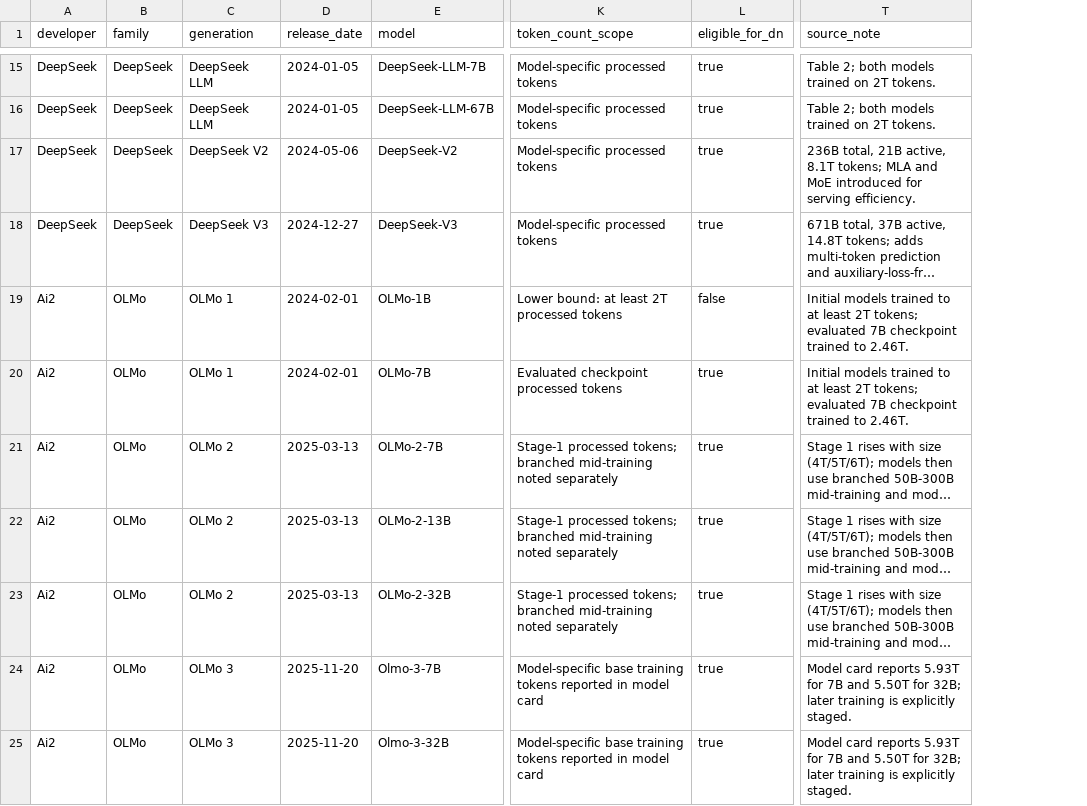
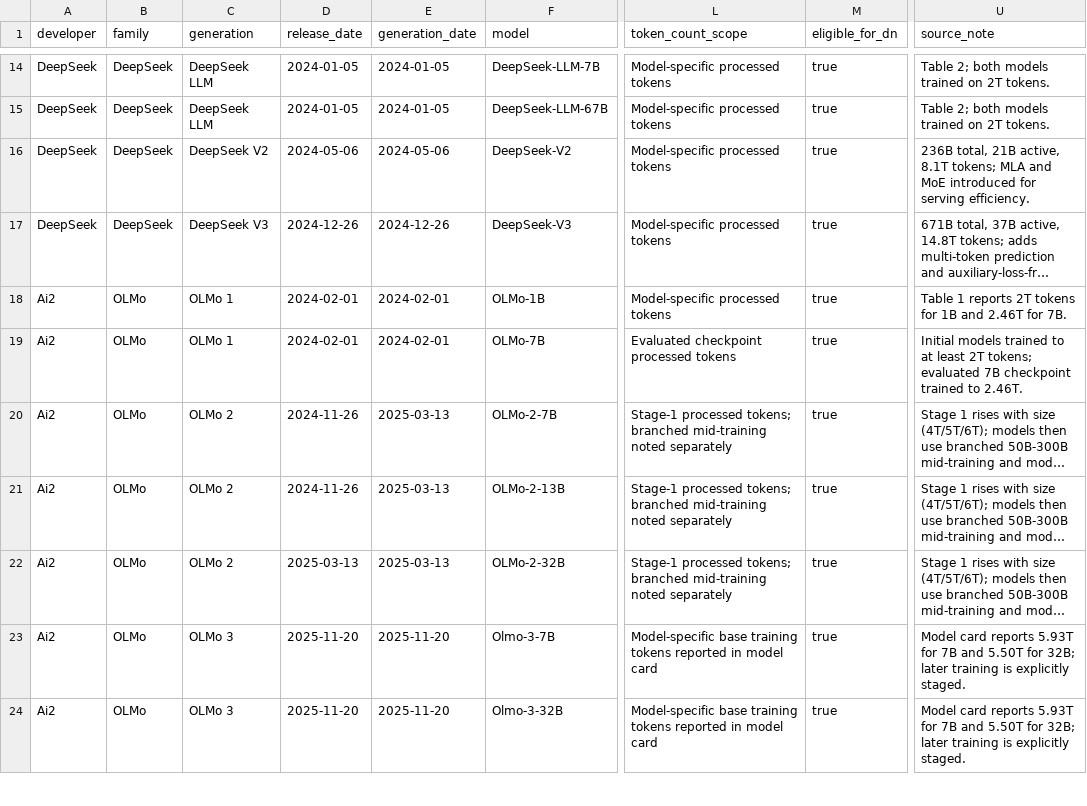
Before and after one commit to j-hartenstein/overtraining-objectives, a CSV file: data/model_family_panel.csv, drawn as a sheet; only a part is shown, gaps mark what is left out; long unchanged cells end in …; addresses are those after the commit; the diff covers the shown part only; the diff names each change by its address in the sheet, - before the commit and + after, or states it on an @@ line.

Commit message:
Correct model panel and replicated estimates

```diff
--- a/data/model_family_panel.csv
+++ b/data/model_family_panel.csv
+column E (generation_date), rows 14-24: 2024-01-05 | 2024-01-05 | 2024-05-06 | 2024-12-26 | 2024-02-01 | 2024-02-01 | 2025-03-13 | 2025-03-13 | 2025-03-13 | 2025-11-20 | 2025-11-20
-D17 (release_date): 2024-12-27
+D17 (release_date): 2024-12-26
-L18 (token_count_scope): Lower bound: at least 2T processed tokens
+L18 (token_count_scope): Model-specific processed tokens
-M18 (eligible_for_dn): false
+M18 (eligible_for_dn): true
-U18 (source_note): Initial models trained to at least 2T tokens; evaluated 7B checkpoint trained to 2.46T.
+U18 (source_note): Table 1 reports 2T tokens for 1B and 2.46T for 7B.
-D20:D21 (release_date): 2025-03-13
+D20:D21 (release_date): 2024-11-26
```
Also changed, not shown: 1 removed row and 42 edited cells elsewhere in this file, results/within_generation_estimates.csv, 8 other files.
